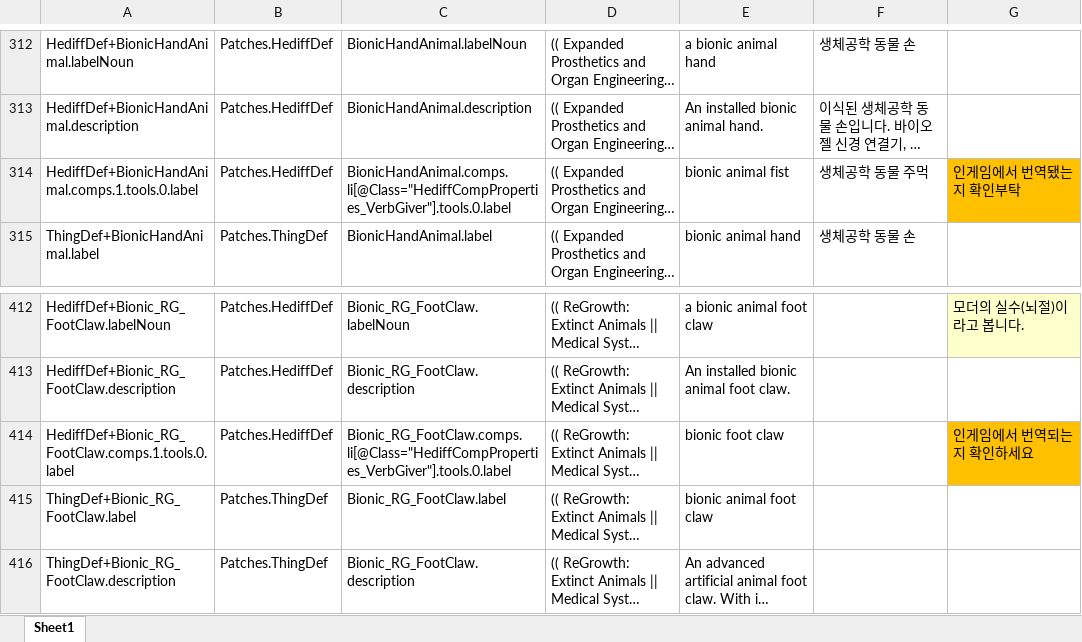
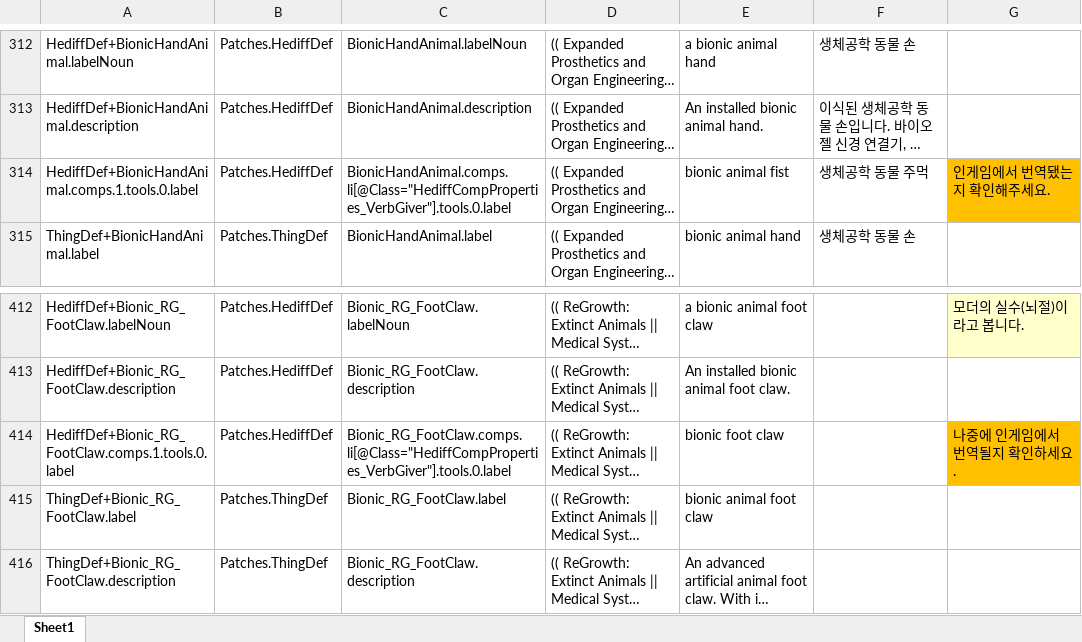
Before and after one commit to gitneapig/RMK, an Excel workbook: Pull Request Here/A Dog Said2 - 3238353862/A Dog Said... Animal Prosthetics 2 - 3238353862.xlsx, sheet Sheet1, drawn as a sheet; only a part is shown, gaps mark what is left out; long unchanged cells end in …; values as stored, in another font and other column widths than the file's, no borders; charts and pictures not drawn; the diff covers the shown part only; the diff names each change by its address in the sheet, - before the commit and + after, or states it on an @@ line.

```diff
--- a/Pull Request Here/A Dog Said2 - 3238353862/A Dog Said... Animal Prosthetics 2 - 3238353862.xlsx (sheet Sheet1)
+++ b/Pull Request Here/A Dog Said2 - 3238353862/A Dog Said... Animal Prosthetics 2 - 3238353862.xlsx (sheet Sheet1)
-G314: 인게임에서 번역됐는지 확인부탁
+G314: 인게임에서 번역됐는지 확인해주세요.
-G414: 인게임에서 번역되는지 확인하세요
+G414: 나중에 인게임에서 번역될지 확인하세요.
```
Also changed, not shown: 11 edited cells elsewhere in this sheet.
